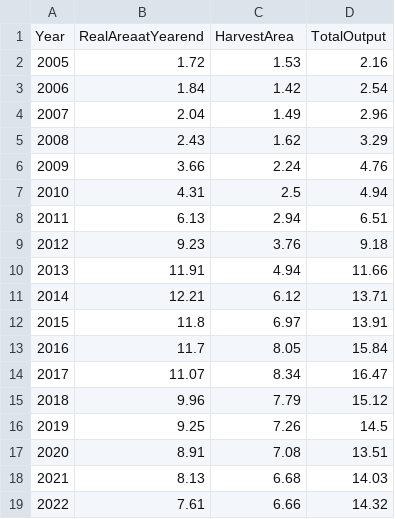
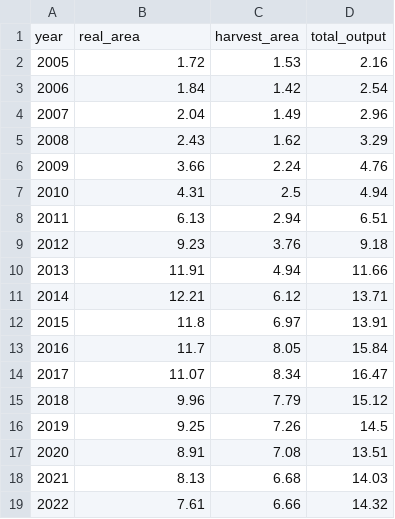
Before and after one commit to Chenliaoliao/HCDIV-5, a CSV file: coffee(10000 hectare,10000 tons.csv, drawn as a sheet.

Commit message:
Update coffee(10000 hectare,10000 tons.csv

```diff
--- a/coffee(10000 hectare,10000 tons.csv
+++ b/coffee(10000 hectare,10000 tons.csv
@@ -1,2 +1,2 @@
-Year,RealAreaatYearend,HarvestArea,TotalOutput
+year,real_area,harvest_area,total_output
 2005,1.72,1.53,2.16
```
